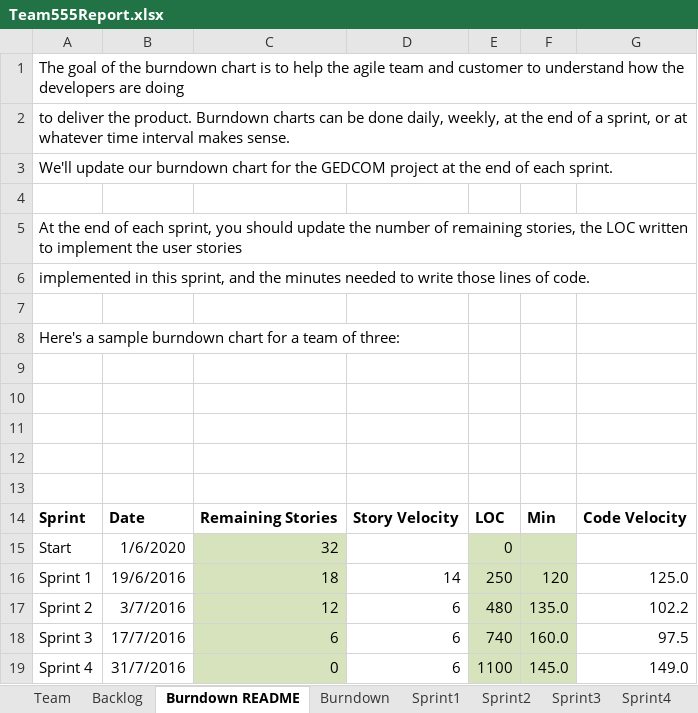
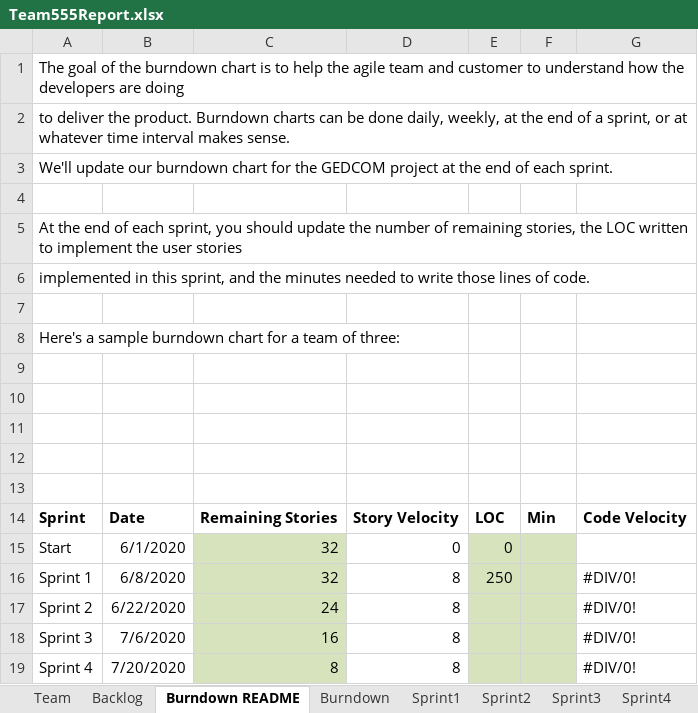
Before and after one commit to daharrington1/CS555W, an Excel workbook: Docs/Team555Report.xlsx, sheet Burndown README, drawn as a sheet; values as stored, in another font and other column widths than the file's, no borders; charts and pictures not drawn; removed rows and columns are numbered as before the commit, all else as after; the diff names each change by its address in the sheet, - before the commit and + after, or states it on an @@ line.

```diff
--- a/Docs/Team555Report.xlsx (sheet Burndown README)
+++ b/Docs/Team555Report.xlsx (sheet Burndown README)
-B15: 1/6/2020
+B15: 6/1/2020
-D15: (empty)
+D15: 0
-B16: 19/6/2016
+B16: 6/8/2020
-C16: 18
+C16: 32
-D16: 14
+D16: 8
-F16: 120
+F16: (empty)
-G16: 125.0
+G16: #DIV/0!
-row 17: Sprint 2 | 3/7/2016 | 12 | 6 | 480 | 135.0 | 102.2
-row 18: Sprint 3 | 17/7/2016 | 6 | 6 | 740 | 160.0 | 97.5
-row 19: Sprint 4 | 31/7/2016 | 0 | 6 | 1100 | 145.0 | 149.0
+row 17: Sprint 2 | 6/22/2020 | 24 | 8 |  |  | #DIV/0!
+row 18: Sprint 3 | 7/6/2020 | 16 | 8 |  |  | #DIV/0!
+row 19: Sprint 4 | 7/20/2020 | 8 | 8 |  |  | #DIV/0!
```
Also changed, not shown: sheet Backlog, sheet Sprint1, sheet Burndown, sheet Stories, sheet Team, charts or pictures.
